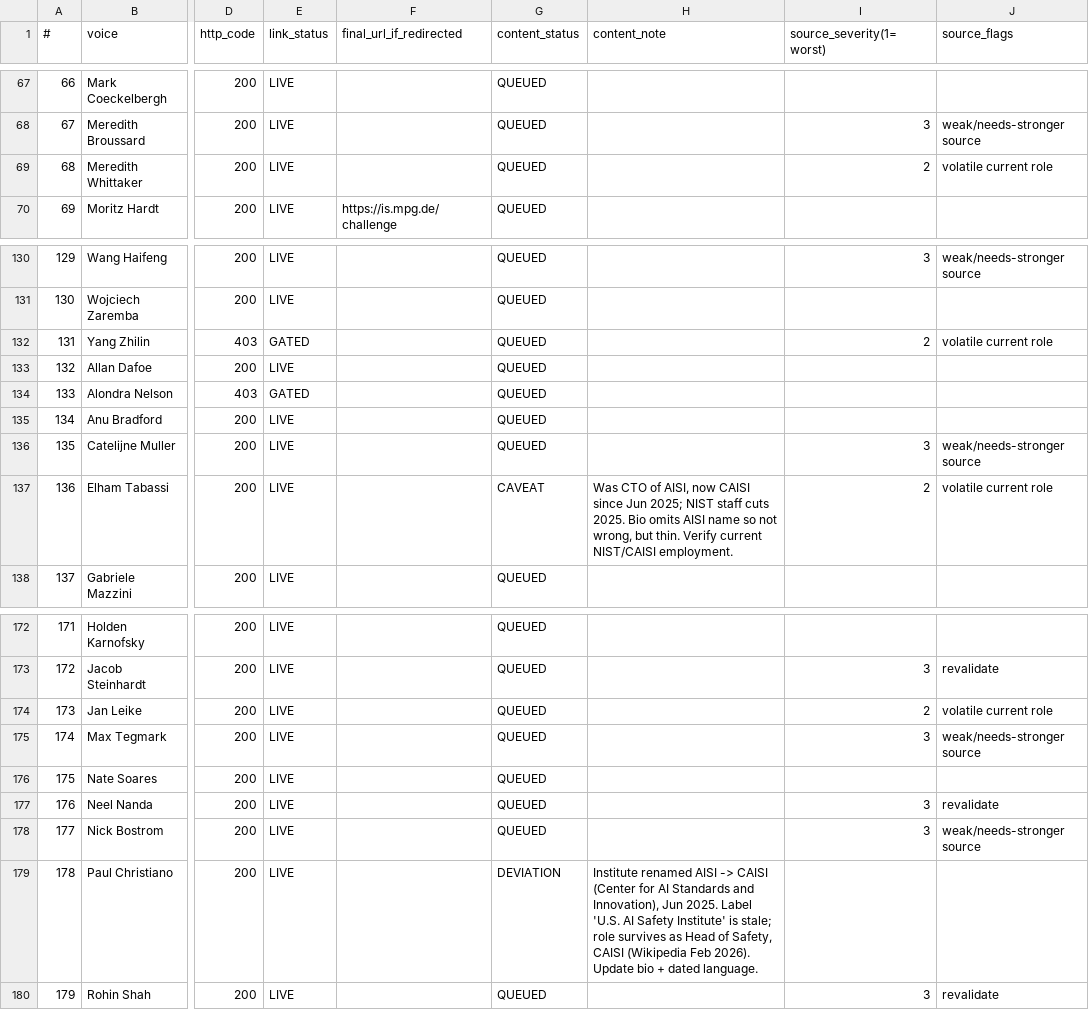
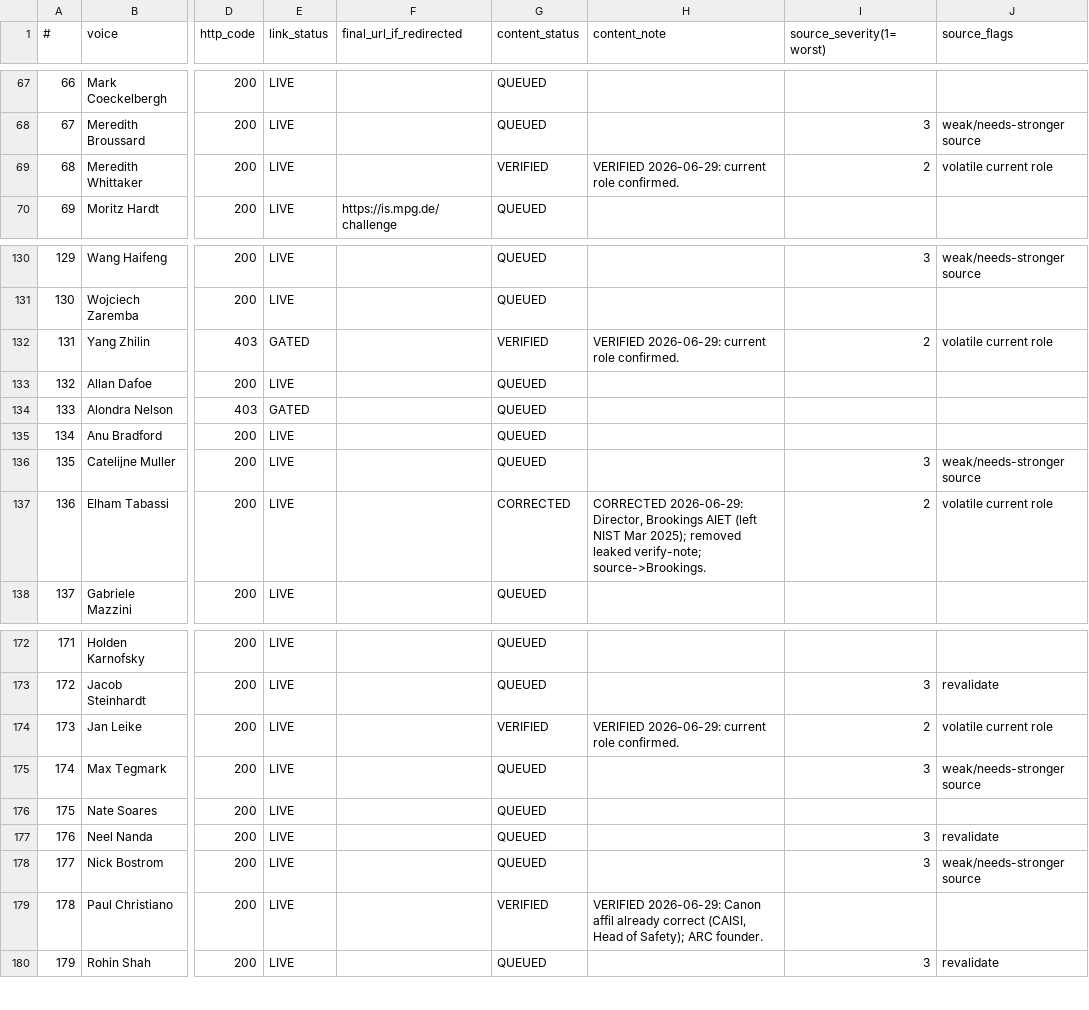
Before and after one commit to Apparens/ai-canon, a CSV file: data/validation/voices_validation_register.csv, drawn as a sheet; only a part is shown, gaps mark what is left out; the diff covers the shown part only; the diff names each change by its address in the sheet, - before the commit and + after, or states it on an @@ line.

```diff
--- a/data/validation/voices_validation_register.csv
+++ b/data/validation/voices_validation_register.csv
-G69 (content_status): QUEUED
+G69 (content_status): VERIFIED
-H69 (content_note): (empty)
+H69 (content_note): VERIFIED 2026-06-29: current role confirmed.
-G132 (content_status): QUEUED
+G132 (content_status): VERIFIED
-H132 (content_note): (empty)
+H132 (content_note): VERIFIED 2026-06-29: current role confirmed.
-G137 (content_status): CAVEAT
+G137 (content_status): CORRECTED
-H137 (content_note): Was CTO of AISI, now CAISI since Jun 2025; NIST staff cuts 2025. Bio omits AISI name so not wrong, but thin. Verify current NIST/CAISI employment.
+H137 (content_note): CORRECTED 2026-06-29: Director, Brookings AIET (left NIST Mar 2025); removed leaked verify-note; source->Brookings.
-G174 (content_status): QUEUED
+G174 (content_status): VERIFIED
-H174 (content_note): (empty)
+H174 (content_note): VERIFIED 2026-06-29: current role confirmed.
-G179 (content_status): DEVIATION
+G179 (content_status): VERIFIED
-H179 (content_note): Institute renamed AISI -> CAISI (Center for AI Standards and Innovation), Jun 2025. Label 'U.S. AI Safety Institute' is stale; role survives as Head of Safety, CAISI (Wikipedia Feb 2026). Update bio + dated language.
+H179 (content_note): VERIFIED 2026-06-29: Canon affil already correct (CAISI, Head of Safety); ARC founder.
```
Also changed, not shown: 34 edited cells elsewhere in this file, 9 other files.
